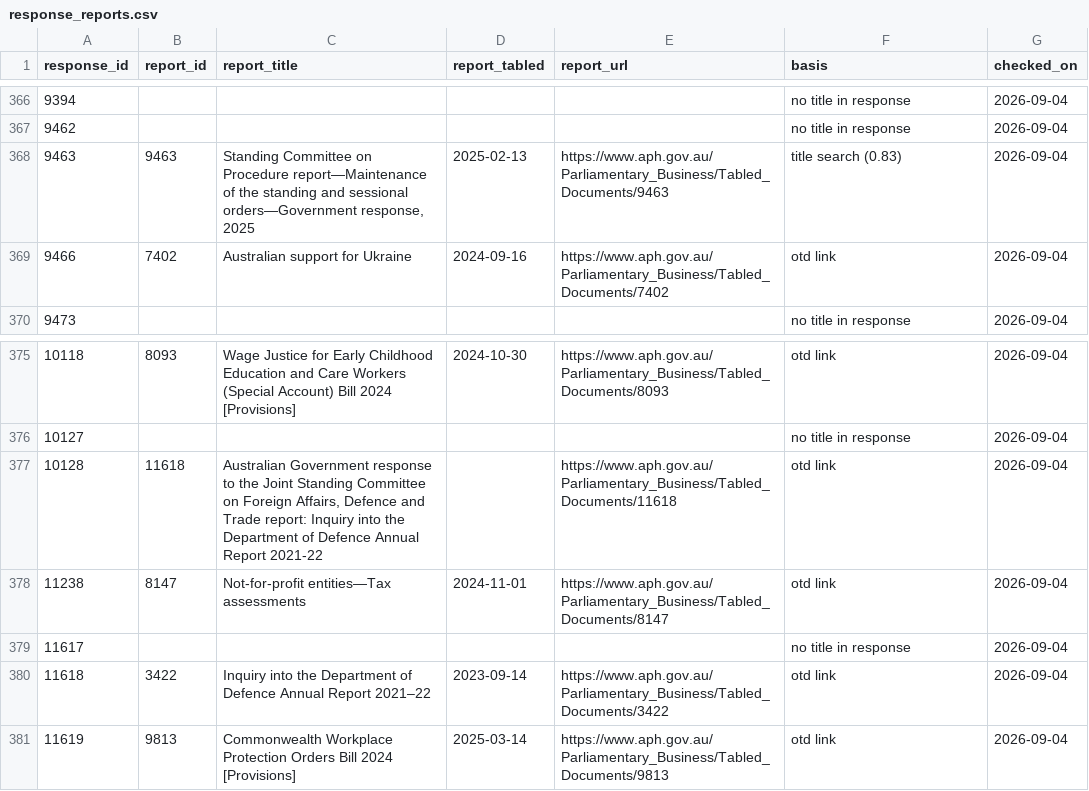
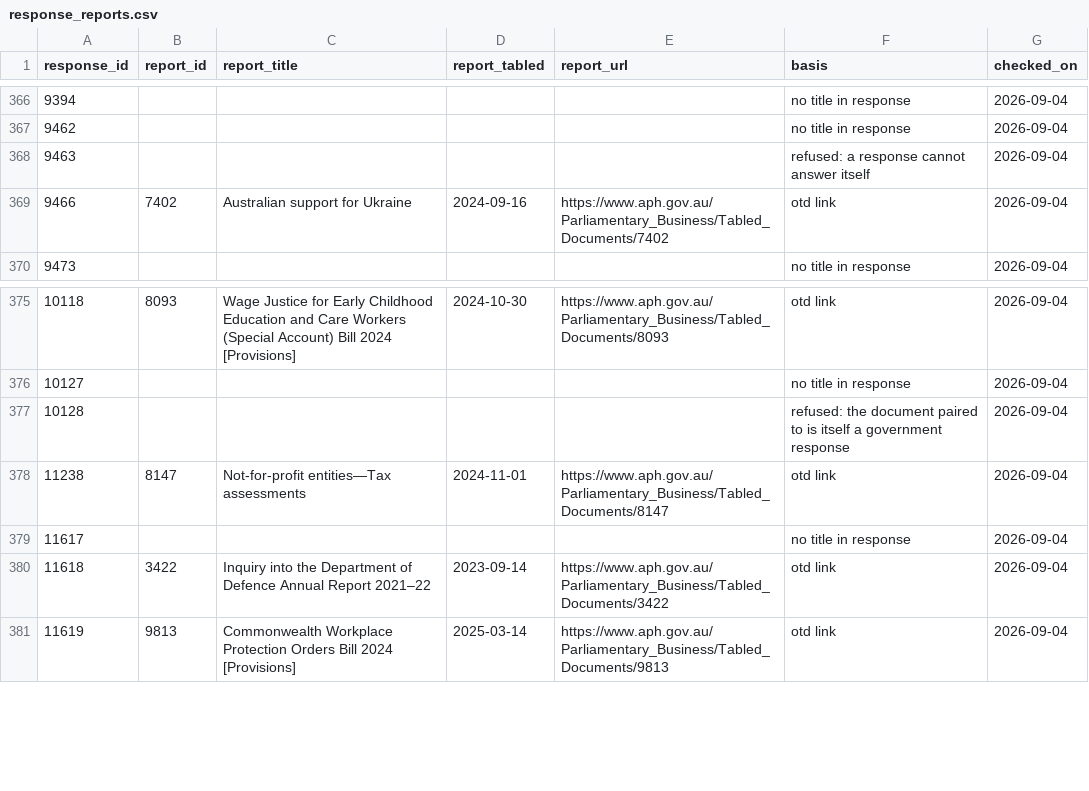
Before and after one commit to toohardbasket-lab/toohardbasket, a CSV file: scraper/data/response_reports.csv, drawn as a sheet; only a part is shown, gaps mark what is left out.

Commit message:
Link the report a silent response answers, or say we do not know which
The search page lists responses that set out no recommendations and says what
the government did with the report - closed it with the form letter, or
answered it in prose. It linked the response and nothing else. A reader could
not reach the report the claim is about, on the one page whose argument is
that every claim here can be checked.

Two reasons, both fixed here. The little file feeding that block carried no
report at all, so even a known one could not be shown. And for 146 of those
151 responses the site has not established which report it is: 102 were
searched for and not found, 44 have no usable title to search on. A response
that sets out no recommendations is often two pages with a thin title, so the
hardest subset to pair is the one where the page has least else to offer.

Now each row links the report where it is known, and where it is not the row
says so instead of leaving a gap that reads as an oversight. That is the same
answer the digest gives, and it is the true one.

Checking the five links this would publish found one that pointed at another
government response. OTD's own documentLinks tie response 10128 to document
11618, which is the same answer tabled a second time; separately the title
search had tied response 9463 to itself at 0.83, because a response quotes the
title of the report it answers and so scores against its own text. Nothing was
checking what the target was, on any of the three routes into the file. A
response cannot answer itself, cannot answer another response, and cannot
answer a document titled as a government response; the check runs last so it
catches every route at once, sweeps the rows already in the file rather than
only the ones a run touches, and gates both workflows. The two bad rows are
cleared.

docs/PAIRING.md sets out what is left: 39 percent of responses carry a link at
all, what evidence is going unused, and why a matcher must not be tuned before
someone hand-labels a sample to measure it against.

```diff
--- a/scraper/data/response_reports.csv
+++ b/scraper/data/response_reports.csv
@@ -367,3 +367,3 @@ response_id,report_id,report_title,report_tabled,report_url,basis,checked_on
 9462,,,,,no title in response,2026-09-04
-9463,9463,"Standing Committee on Procedure report—Maintenance of the standing and sessional orders—Government response, 2025",2025-02-13,https://www.aph.gov.au/Parliamentary_Business/Tabled_Documents/9463,title search (0.83),2026-09-04
+9463,,,,,refused: a response cannot answer itself,2026-09-04
 9466,7402,Australian support for Ukraine,2024-09-16,https://www.aph.gov.au/Parliamentary_Business/Tabled_Documents/7402,otd link,2026-09-04
@@ -376,3 +376,3 @@ response_id,report_id,report_title,report_tabled,report_url,basis,checked_on
 10127,,,,,no title in response,2026-09-04
-10128,11618,"Australian Government response to the  Joint Standing Committee on Foreign Affairs, Defence and Trade report: Inquiry into the Department of Defence Annual Report 2021-22",,https://www.aph.gov.au/Parliamentary_Business/Tabled_Documents/11618,otd link,2026-09-04
+10128,,,,,refused: the document paired to is itself a government response,2026-09-04
 11238,8147,Not-for-profit entities—Tax assessments,2024-11-01,https://www.aph.gov.au/Parliamentary_Business/Tabled_Documents/8147,otd link,2026-09-04
```
Also changed, not shown: 8 other files.
